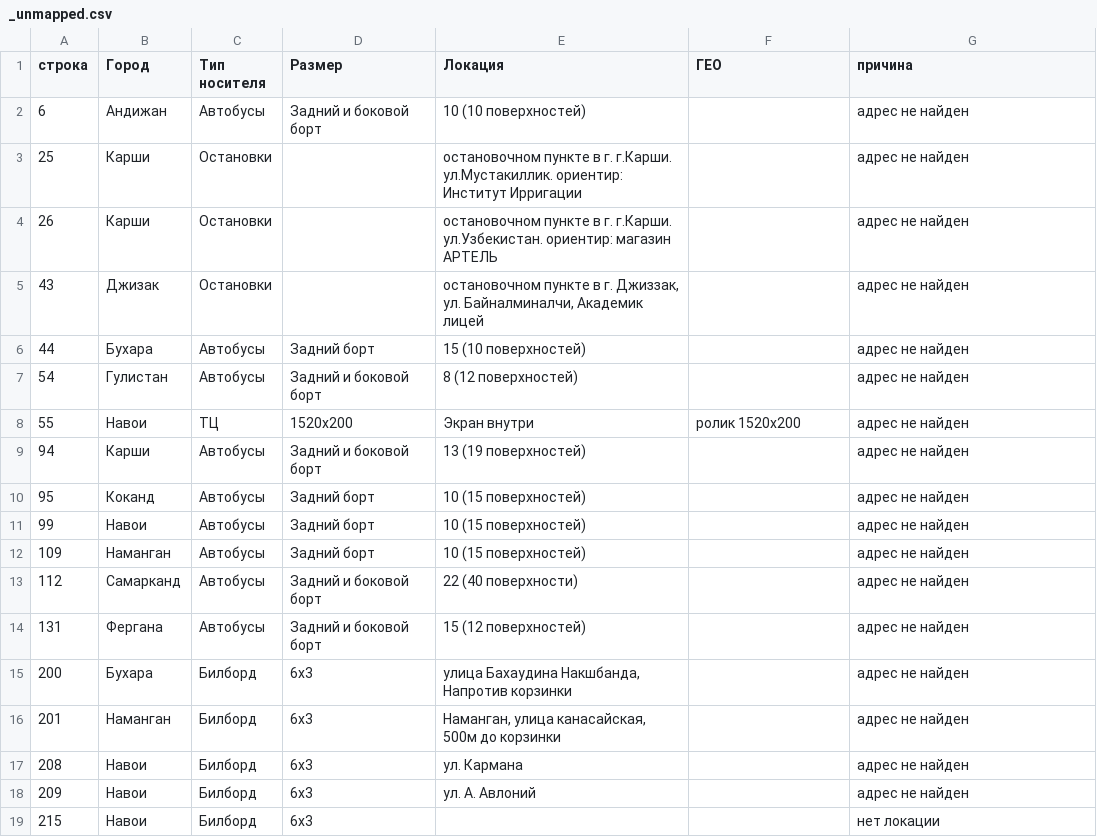
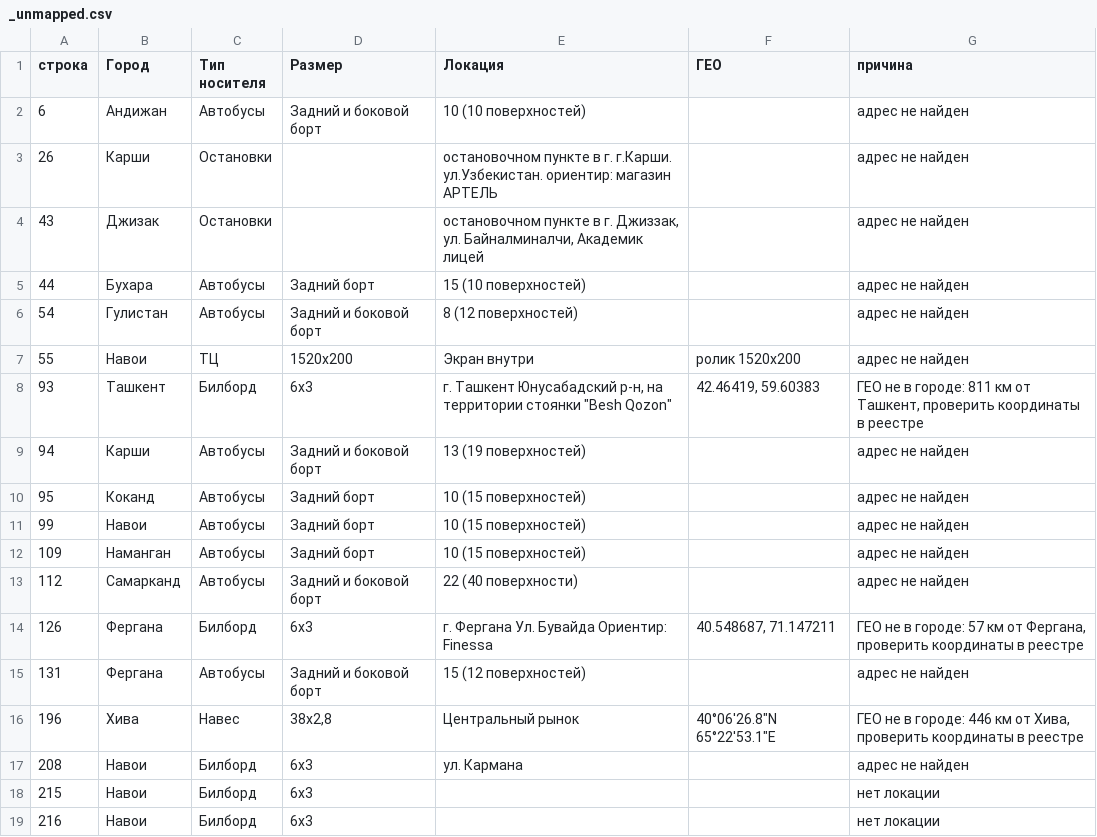
Before and after one commit to xromed/maps, a CSV file: statika/_unmapped.csv, drawn as a sheet; only a part is shown; the shorter side is filled out with more unchanged rows.

```diff
--- a/statika/_unmapped.csv
+++ b/statika/_unmapped.csv
@@ -2,3 +2,2 @@
 6;Андижан;Автобусы;Задний и боковой борт;10 (10 поверхностей);;адрес не найден
-25;Карши;Остановки;;остановочном пункте в г. г.Карши. ул.Мустакиллик. ориентир: Институт Ирригации;;адрес не найден
 26;Карши;Остановки;;остановочном пункте в г. г.Карши. ул.Узбекистан. ориентир: магазин АРТЕЛЬ;;адрес не найден
@@ -8,2 +7,3 @@
 55;Навои;ТЦ;1520х200;Экран внутри;ролик 1520х200;адрес не найден
+93;Ташкент;Билборд;6х3;"г. Ташкент  Юнусабадский р-н, на территории стоянки ""Besh Qozon""";42.46419, 59.60383;ГЕО не в городе: 811 км от Ташкент, проверить координаты в реестре
 94;Карши;Автобусы;Задний и боковой борт;13 (19 поверхностей);;адрес не найден
@@ -13,7 +13,6 @@
 112;Самарканд;Автобусы;Задний и боковой борт;22 (40 поверхности);;адрес не найден
+126;Фергана;Билборд;6х3;г. Фергана Ул. Бувайда Ориентир: Finessa;40.548687, 71.147211;ГЕО не в городе: 57 км от Фергана, проверить координаты в реестре
 131;Фергана;Автобусы;Задний и боковой борт;15 (12 поверхностей);;адрес не найден
-200;Бухара;Билборд;6x3;улица Бахаудина Накшбанда, Напротив корзинки;;адрес не найден
-201;Наманган;Билборд;6x3;Наманган, улица канасайская, 500м до корзинки;;адрес не найден
+196;Хива;Навес;38х2,8;Центральный рынок;"40°06'26.8""N 65°22'53.1""E";ГЕО не в городе: 446 км от Хива, проверить координаты в реестре
 208;Навои;Билборд;6x3;ул. Кармана;;адрес не найден
-209;Навои;Билборд;6x3;ул. А. Авлоний;;адрес не найден
 215;Навои;Билборд;6x3;;;нет локации
```
Also changed, not shown: statika/_needs_geocoding.csv, statika/data.csv, 4 other files.
